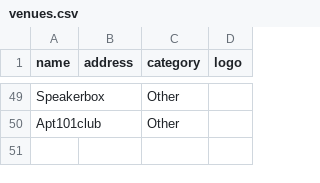
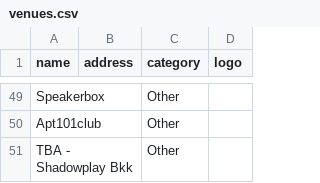
Before and after one commit to alx/travel-guide, a CSV file: scripts/bangkok-raco/venues.csv, drawn as a sheet; only a part is shown, gaps mark what is left out.

```diff
--- a/scripts/bangkok-raco/venues.csv
+++ b/scripts/bangkok-raco/venues.csv
@@ -50 +50,2 @@ Speakerbox,,Other,
 Apt101club,,Other,
+TBA - Shadowplay Bkk,,Other,
```
Also changed, not shown: 1 other file.
